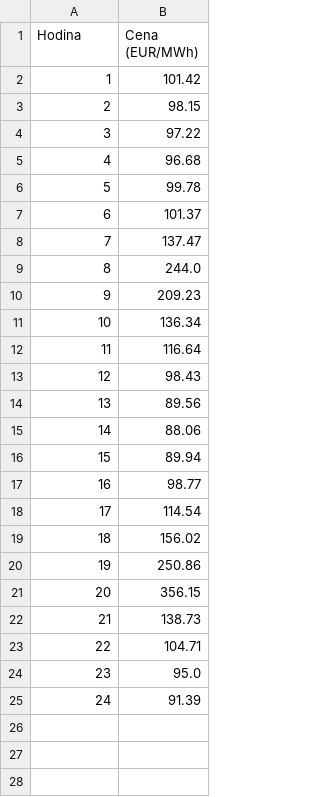
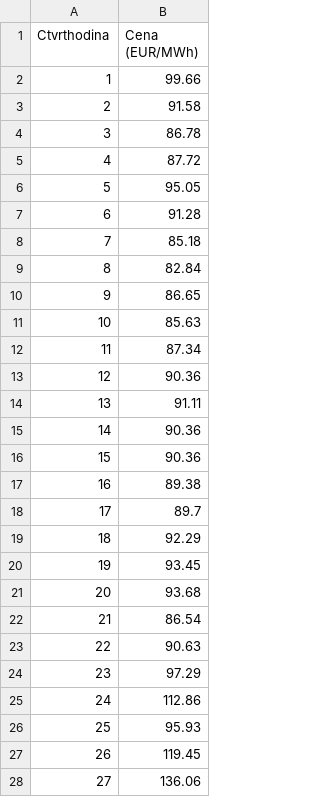
Before and after one commit to StaryMuz/OpenBK7231N_controll, a CSV file: ceny_ote.csv, drawn as a sheet; only a part is shown; the diff covers the shown part only; the diff names each change by its address in the sheet, - before the commit and + after, or states it on an @@ line.

```diff
--- a/ceny_ote.csv
+++ b/ceny_ote.csv
@@ column A (Ctvrthodina) renumbered in row 1 @@
-B2 (Cena (EUR/MWh)): 101.42
+B2 (Cena (EUR/MWh)): 99.66
-B3 (Cena (EUR/MWh)): 98.15
+B3 (Cena (EUR/MWh)): 91.58
-B4 (Cena (EUR/MWh)): 97.22
+B4 (Cena (EUR/MWh)): 86.78
-B5 (Cena (EUR/MWh)): 96.68
+B5 (Cena (EUR/MWh)): 87.72
-B6 (Cena (EUR/MWh)): 99.78
+B6 (Cena (EUR/MWh)): 95.05
-B7 (Cena (EUR/MWh)): 101.37
+B7 (Cena (EUR/MWh)): 91.28
-B8 (Cena (EUR/MWh)): 137.47
+B8 (Cena (EUR/MWh)): 85.18
-B9 (Cena (EUR/MWh)): 244.0
+B9 (Cena (EUR/MWh)): 82.84
-B10 (Cena (EUR/MWh)): 209.23
+B10 (Cena (EUR/MWh)): 86.65
-B11 (Cena (EUR/MWh)): 136.34
+B11 (Cena (EUR/MWh)): 85.63
-B12 (Cena (EUR/MWh)): 116.64
+B12 (Cena (EUR/MWh)): 87.34
-B13 (Cena (EUR/MWh)): 98.43
+B13 (Cena (EUR/MWh)): 90.36
-B14 (Cena (EUR/MWh)): 89.56
+B14 (Cena (EUR/MWh)): 91.11
-B15 (Cena (EUR/MWh)): 88.06
+B15 (Cena (EUR/MWh)): 90.36
-B16 (Cena (EUR/MWh)): 89.94
+B16 (Cena (EUR/MWh)): 90.36
-B17 (Cena (EUR/MWh)): 98.77
+B17 (Cena (EUR/MWh)): 89.38
-B18 (Cena (EUR/MWh)): 114.54
+B18 (Cena (EUR/MWh)): 89.7
-B19 (Cena (EUR/MWh)): 156.02
+B19 (Cena (EUR/MWh)): 92.29
-B20 (Cena (EUR/MWh)): 250.86
+B20 (Cena (EUR/MWh)): 93.45
-B21 (Cena (EUR/MWh)): 356.15
+B21 (Cena (EUR/MWh)): 93.68
-B22 (Cena (EUR/MWh)): 138.73
+B22 (Cena (EUR/MWh)): 86.54
-B23 (Cena (EUR/MWh)): 104.71
+B23 (Cena (EUR/MWh)): 90.63
-B24 (Cena (EUR/MWh)): 95.0
+B24 (Cena (EUR/MWh)): 97.29
-B25 (Cena (EUR/MWh)): 91.39
+B25 (Cena (EUR/MWh)): 112.86
+row 26: 25 | 95.93
+row 27: 26 | 119.45
+row 28: 27 | 136.06
```
Also changed, not shown: 69 added rows elsewhere in this file.
